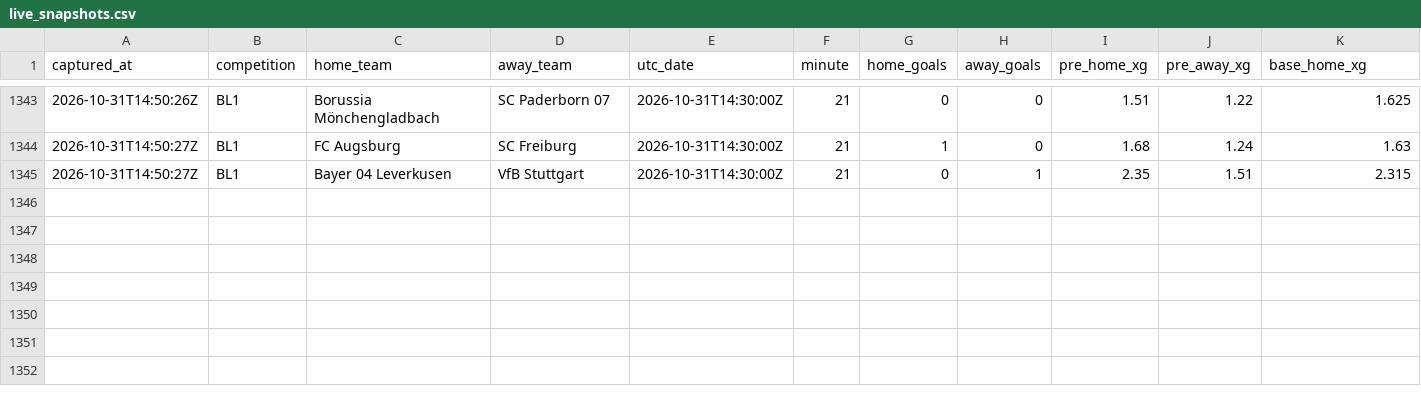
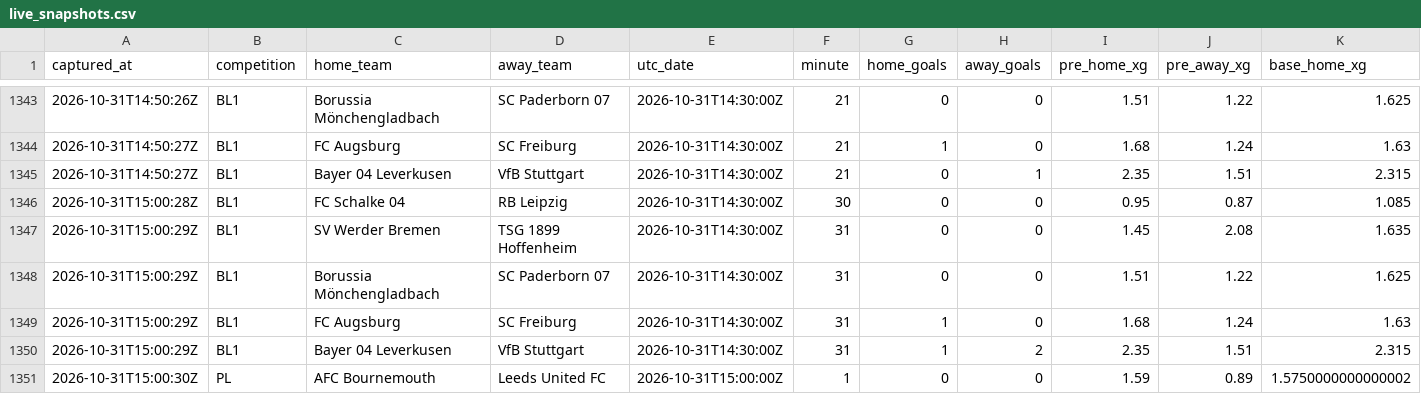
Before and after one commit to ecastc2607-cmd/football_prediction, a CSV file: data/tracking/live_snapshots.csv, drawn as a sheet; only a part is shown, gaps mark what is left out; rows hold the shown columns only; the diff names each change by its address in the sheet, - before the commit and + after, or states it on an @@ line.

```diff
--- a/data/tracking/live_snapshots.csv
+++ b/data/tracking/live_snapshots.csv
+row 1346: 2026-10-31T15:00:28Z | BL1 | FC Schalke 04 | RB Leipzig | 2026-10-31T14:30:00Z | 30 | 0 | 0 | 0.95 | 0.87 | 1.085
+row 1347: 2026-10-31T15:00:29Z | BL1 | SV Werder Bremen | TSG 1899 Hoffenheim | 2026-10-31T14:30:00Z | 31 | 0 | 0 | 1.45 | 2.08 | 1.635
+row 1348: 2026-10-31T15:00:29Z | BL1 | Borussia Mönchengladbach | SC Paderborn 07 | 2026-10-31T14:30:00Z | 31 | 0 | 0 | 1.51 | 1.22 | 1.625
+row 1349: 2026-10-31T15:00:29Z | BL1 | FC Augsburg | SC Freiburg | 2026-10-31T14:30:00Z | 31 | 1 | 0 | 1.68 | 1.24 | 1.63
+row 1350: 2026-10-31T15:00:29Z | BL1 | Bayer 04 Leverkusen | VfB Stuttgart | 2026-10-31T14:30:00Z | 31 | 1 | 2 | 2.35 | 1.51 | 2.315
+row 1351: 2026-10-31T15:00:30Z | PL | AFC Bournemouth | Leeds United FC | 2026-10-31T15:00:00Z | 1 | 0 | 0 | 1.59 | 0.89 | 1.5750000000000002
```
Also changed, not shown: data/tracking/live_odds_snapshots.csv, data/tracking/predictions_log.csv, 1 other file.
